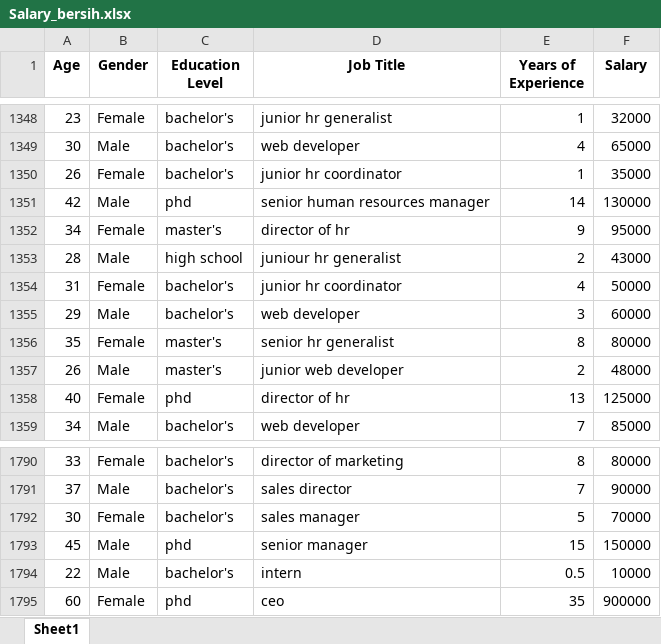
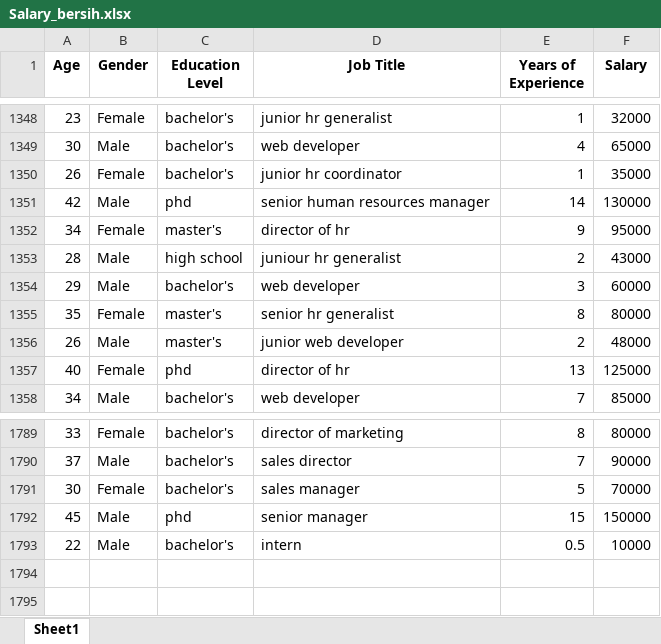
Before and after one commit to ZanIhsan2/Exploratory_Data_Analysis, an Excel workbook: pertemuan7/tugas/Salary_bersih.xlsx, sheet Sheet1, drawn as a sheet; only a part is shown, gaps mark what is left out; values as stored, in another font and other column widths than the file's, no borders; the diff names each change by its address in the sheet, - before the commit and + after, or states it on an @@ line.

```diff
--- a/pertemuan7/tugas/Salary_bersih.xlsx (sheet Sheet1)
+++ b/pertemuan7/tugas/Salary_bersih.xlsx (sheet Sheet1)
-row 1354: 31 | Female | bachelor's | junior hr coordinator | 4 | 50000
-row 1795: 60 | Female | phd | ceo | 35 | 900000
```
Also changed, not shown: 1 other file.
